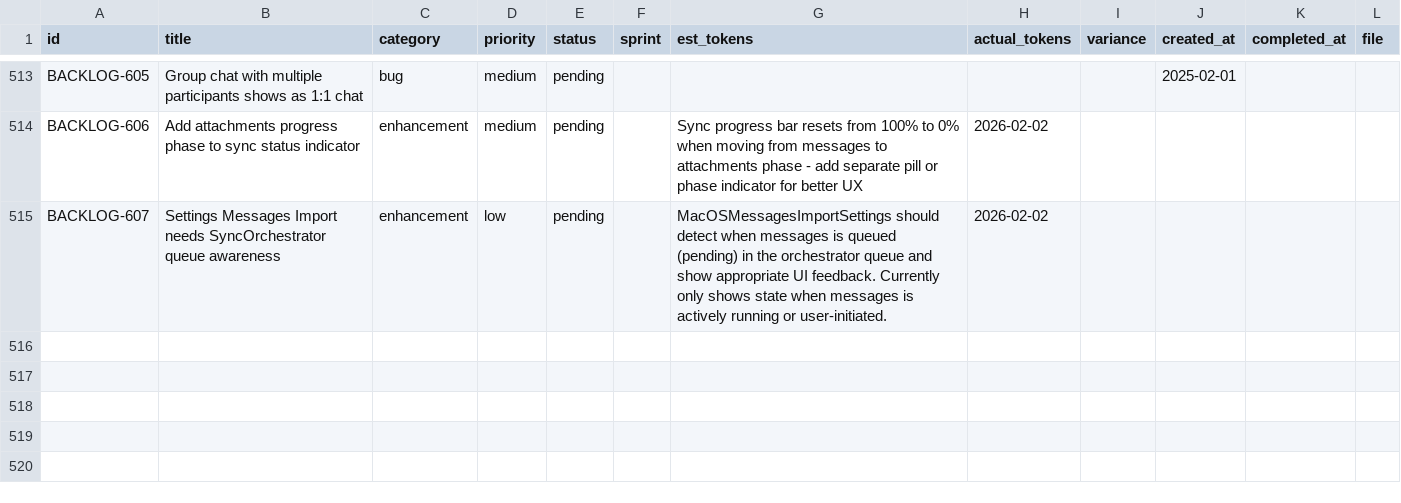
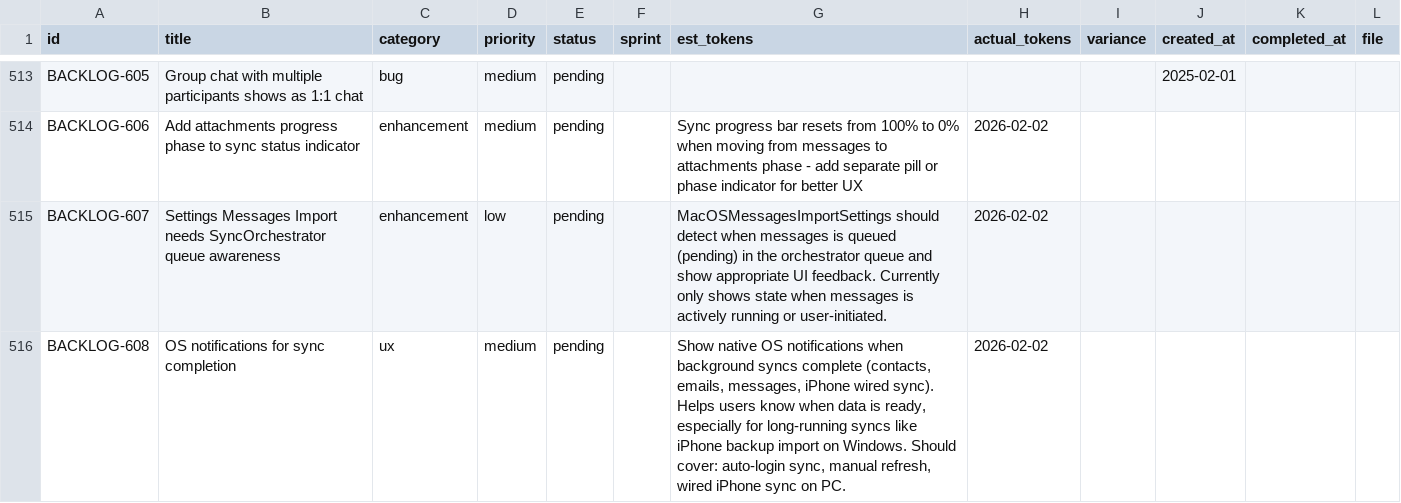
Before and after one commit to 5hdaniel/Mad, a CSV file: .claude/plans/backlog/data/backlog.csv, drawn as a sheet; only a part is shown, gaps mark what is left out; the diff names each change by its address in the sheet, - before the commit and + after, or states it on an @@ line.

```diff
--- a/.claude/plans/backlog/data/backlog.csv
+++ b/.claude/plans/backlog/data/backlog.csv
+row 516: BACKLOG-608 | OS notifications for sync completion | ux | medium | pending |  | Show native OS notifications when background syncs complete (contacts, emails, messages, iPhone wired sync). Helps users know when data is ready, especially for long-running syncs like iPhone backup import on Windows. Should cover: auto-login sync, manual refresh, wired iPhone sync on PC. | 2026-02-02
```
Also changed, not shown: .claude/metrics/tokens.csv, 7 other files.
